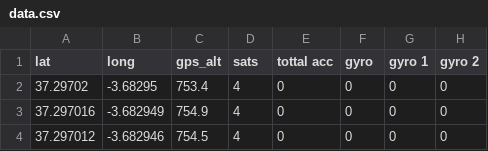
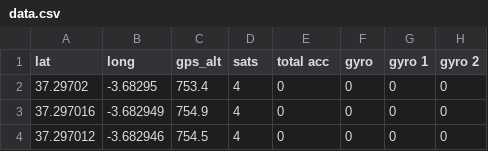
Before and after one commit to RobzLegz/jenoti, a CSV file: engine/data.csv, drawn as a sheet; only a part is shown; the diff names each change by its address in the sheet, - before the commit and + after, or states it on an @@ line.

```diff
--- a/engine/data.csv
+++ b/engine/data.csv
-E1: tottal acc
+E1: total acc
```
Also changed, not shown: 7 other files.
